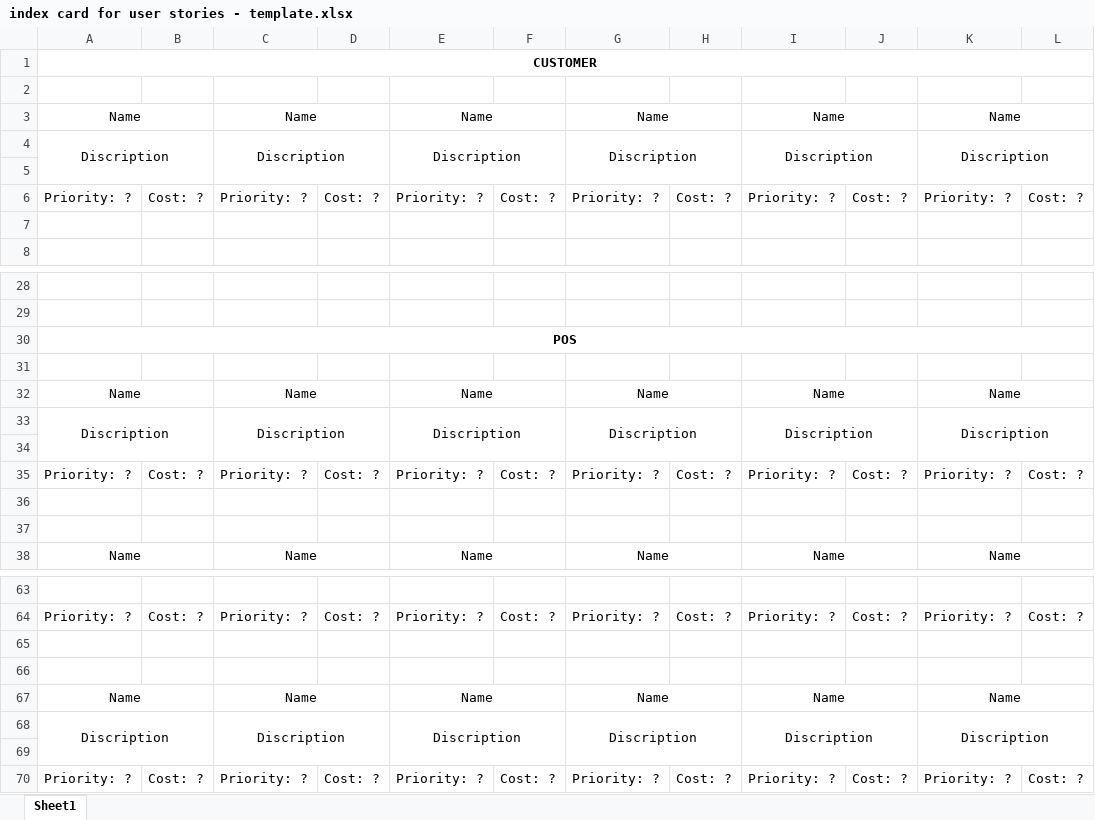
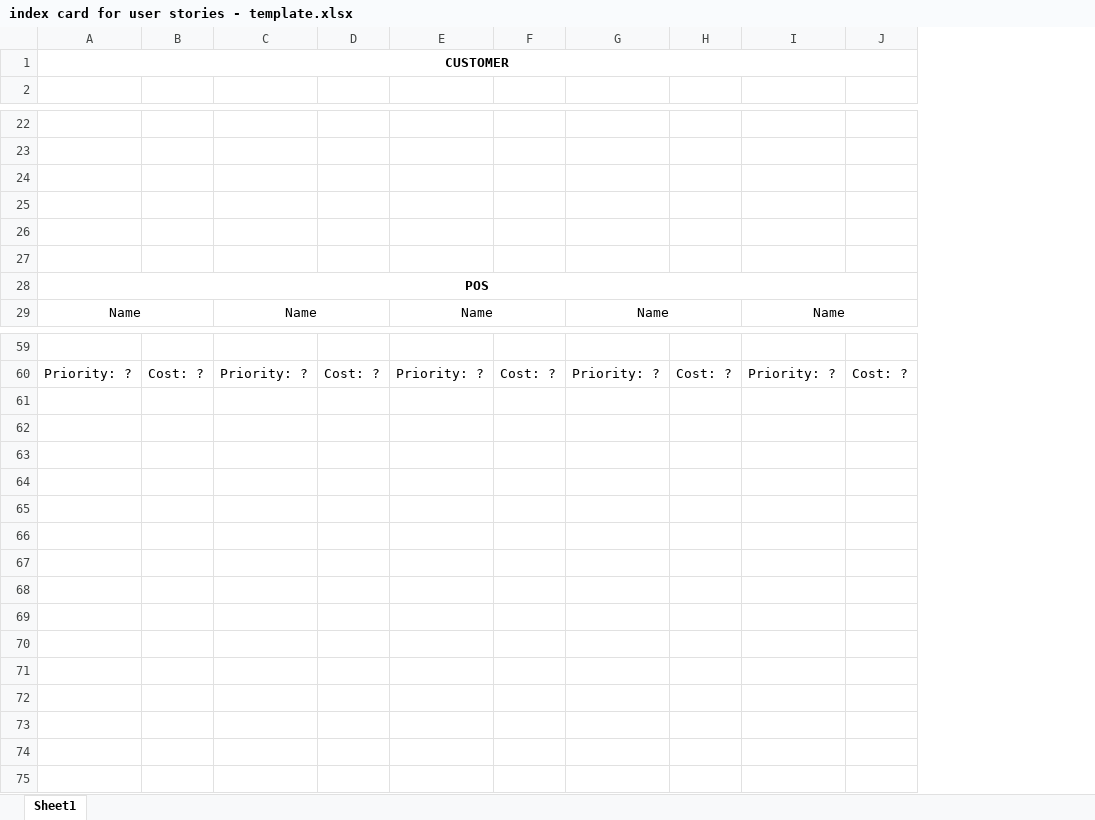
Before and after one commit to Sanjida-a/EECS3311-Project, an Excel workbook: index card for user stories - template.xlsx, sheet Sheet1, drawn as a sheet; only a part is shown, gaps mark what is left out; values as stored, in another font and other column widths than the file's, no borders; removed rows and columns are numbered as before the commit, all else as after; the diff covers the shown part only; the diff names each change by its address in the sheet, - before the commit and + after, or states it on an @@ line.

Commit message:
Update index card for user stories - template.xlsx

```diff
--- a/index card for user stories - template.xlsx (sheet Sheet1)
+++ b/index card for user stories - template.xlsx (sheet Sheet1)
-column K, row 38: Name; row 64: Priority: ?
-column L, row 64: Cost: ?
-row 2: (empty)
-row 3: Name |  | Name |  | Name |  | Name |  | Name |  | Name
-row 4: Discription |  | Discription |  | Discription |  | Discription |  | Discription |  | Discription
-row 5: (empty)
-row 6: Priority: ? | Cost: ? | Priority: ? | Cost: ? | Priority: ? | Cost: ? | Priority: ? | Cost: ? | Priority: ? | Cost: ? | Priority: ? | Cost: ?
-row 7: (empty)
-row 31: (empty)
-row 32: Name |  | Name |  | Name |  | Name |  | Name |  | Name
-row 33: Discription |  | Discription |  | Discription |  | Discription |  | Discription |  | Discription
-row 34: (empty)
-row 35: Priority: ? | Cost: ? | Priority: ? | Cost: ? | Priority: ? | Cost: ? | Priority: ? | Cost: ? | Priority: ? | Cost: ? | Priority: ? | Cost: ?
+row 26: (empty)
+row 27: (empty)
@@ row 30 moved to row 28: POS @@
-row 65: (empty)
-row 66: (empty)
-row 67: Name |  | Name |  | Name |  | Name |  | Name |  | Name
-row 68: Discription |  | Discription |  | Discription |  | Discription |  | Discription |  | Discription
-row 69: (empty)
-row 70: Priority: ? | Cost: ? | Priority: ? | Cost: ? | Priority: ? | Cost: ? | Priority: ? | Cost: ? | Priority: ? | Cost: ? | Priority: ? | Cost: ?
```
Also changed, not shown: 5 added rows, 1 edited cell and merged cells elsewhere in this sheet.
